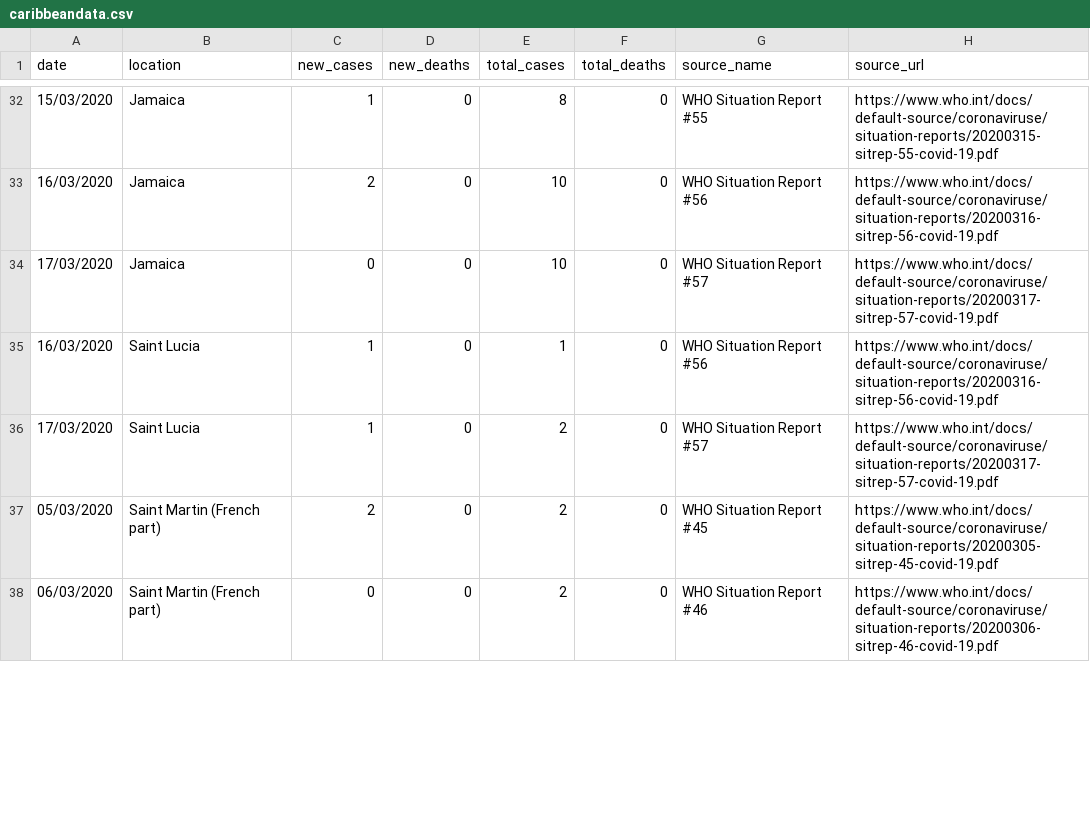
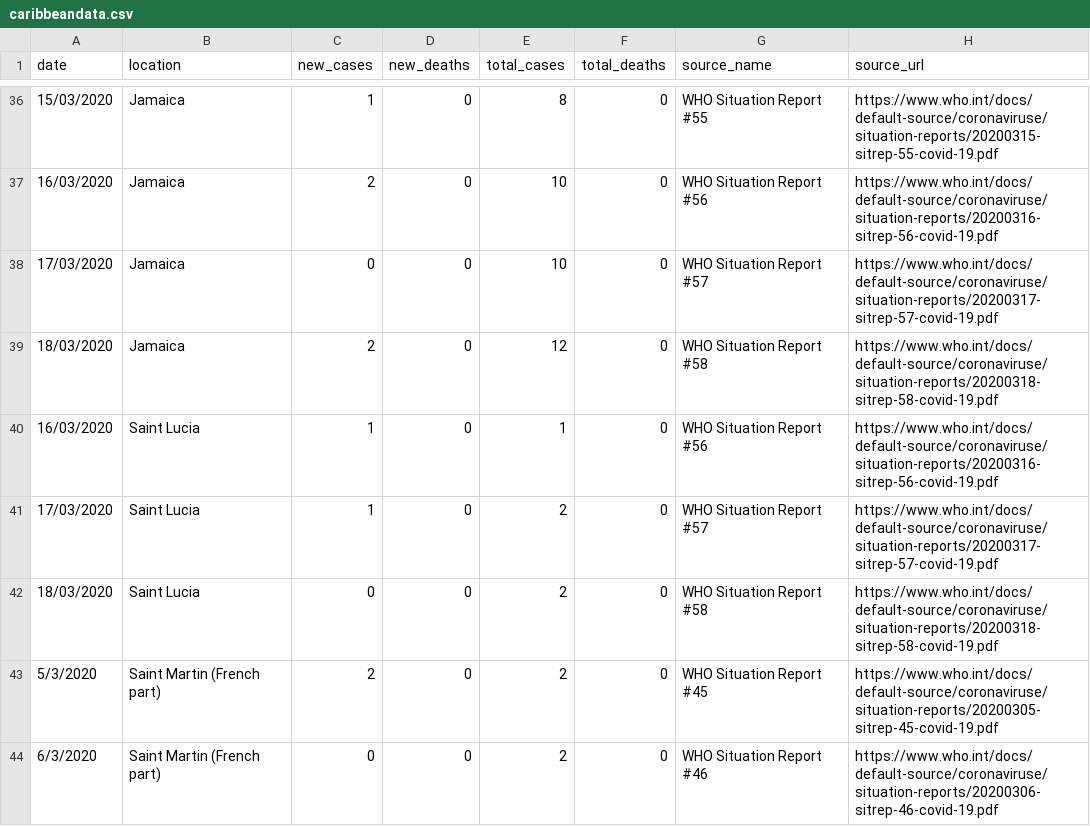
Before and after one commit to obikag/caribbean-virus-tracker, a CSV file: src/data/caribbeandata.csv, drawn as a sheet; only a part is shown, gaps mark what is left out; the diff covers the shown part only.

```diff
--- a/src/data/caribbeandata.csv
+++ b/src/data/caribbeandata.csv
@@ -34,5 +38,7 @@ date,location,new_cases,new_deaths,total_cases,total_deaths,source_name,source_u
 17/03/2020,Jamaica,0,0,10,0,WHO Situation Report #57,https://www.who.int/docs/default-source/coronaviruse/situation-reports/20200317-sitrep-57-covid-19.pdf
+18/03/2020,Jamaica,2,0,12,0,WHO Situation Report #58,https://www.who.int/docs/default-source/coronaviruse/situation-reports/20200318-sitrep-58-covid-19.pdf
 16/03/2020,Saint Lucia,1,0,1,0,WHO Situation Report #56,https://www.who.int/docs/default-source/coronaviruse/situation-reports/20200316-sitrep-56-covid-19.pdf
 17/03/2020,Saint Lucia,1,0,2,0,WHO Situation Report #57,https://www.who.int/docs/default-source/coronaviruse/situation-reports/20200317-sitrep-57-covid-19.pdf
-05/03/2020,Saint Martin (French part),2,0,2,0,WHO Situation Report #45,https://www.who.int/docs/default-source/coronaviruse/situation-reports/20200305-sitrep-45-covid-19.pdf
-06/03/2020,Saint Martin (French part),0,0,2,0,WHO Situation Report #46,https://www.who.int/docs/default-source/coronaviruse/situation-reports/20200306-sitrep-46-covid-19.pdf
+18/03/2020,Saint Lucia,0,0,2,0,WHO Situation Report #58,https://www.who.int/docs/default-source/coronaviruse/situation-reports/20200318-sitrep-58-covid-19.pdf
+5/3/2020,Saint Martin (French part),2,0,2,0,WHO Situation Report #45,https://www.who.int/docs/default-source/coronaviruse/situation-reports/20200305-sitrep-45-covid-19.pdf
+6/3/2020,Saint Martin (French part),0,0,2,0,WHO Situation Report #46,https://www.who.int/docs/default-source/coronaviruse/situation-reports/20200306-sitrep-46-covid-19.pdf
```
Also changed, not shown: 8 added rows and 45 edited cells elsewhere in this file, 10 other files.
